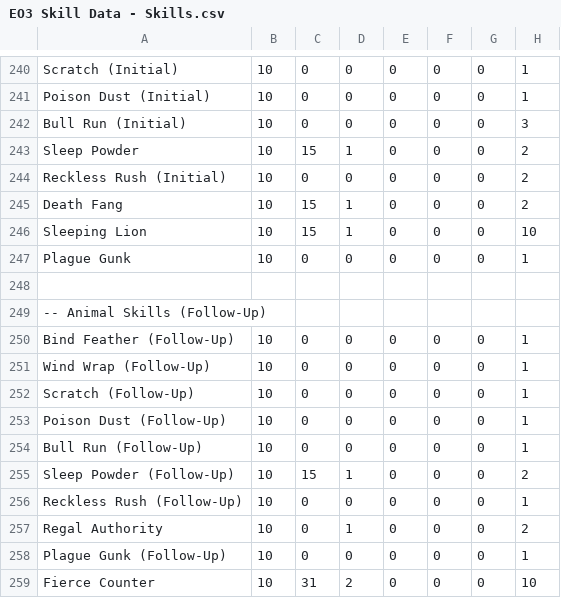
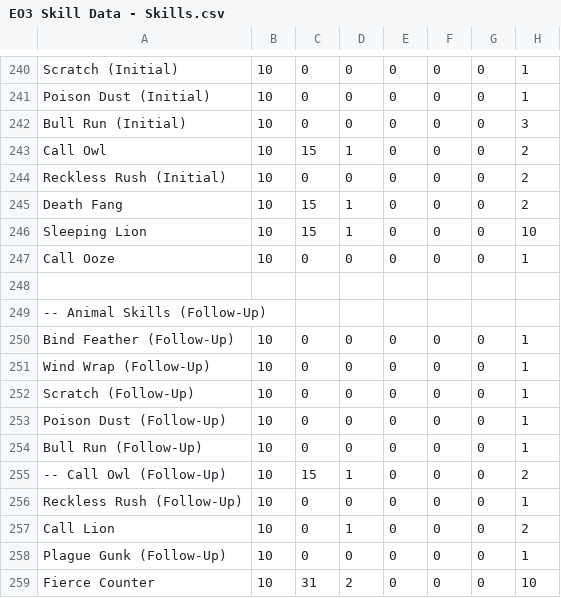
Before and after one commit to aturfah/eo-hd-skillsim, a CSV file: src/data/raw/EO3 Skill Data - Skills.csv, drawn as a sheet; only a part is shown, gaps mark what is left out; the diff names each change by its address in the sheet, - before the commit and + after, or states it on an @@ line.

Commit message:
Combine some animal skills

```diff
--- a/src/data/raw/EO3 Skill Data - Skills.csv
+++ b/src/data/raw/EO3 Skill Data - Skills.csv
-A243: Sleep Powder
+A243: Call Owl
-A247: Plague Gunk
+A247: Call Ooze
-A255: Sleep Powder (Follow-Up)
+A255: -- Call Owl (Follow-Up)
-A257: Regal Authority
+A257: Call Lion
```
Also changed, not shown: 3 other files.
